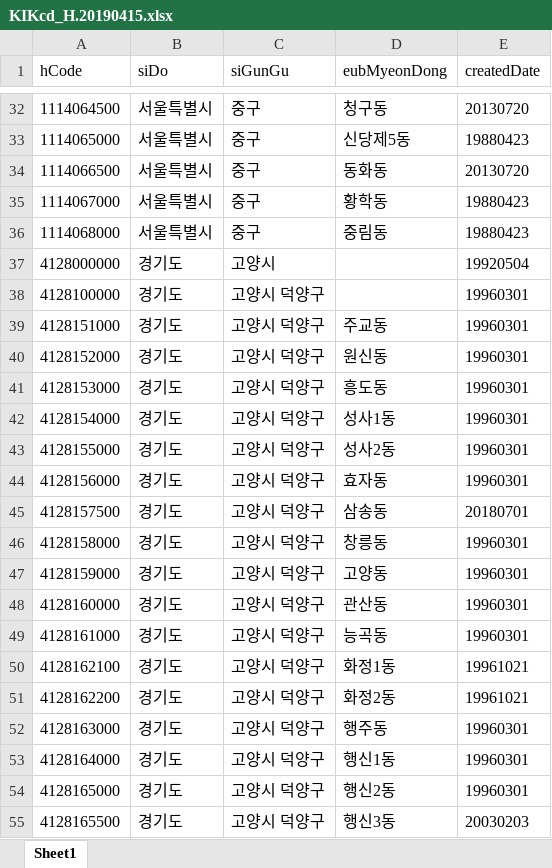
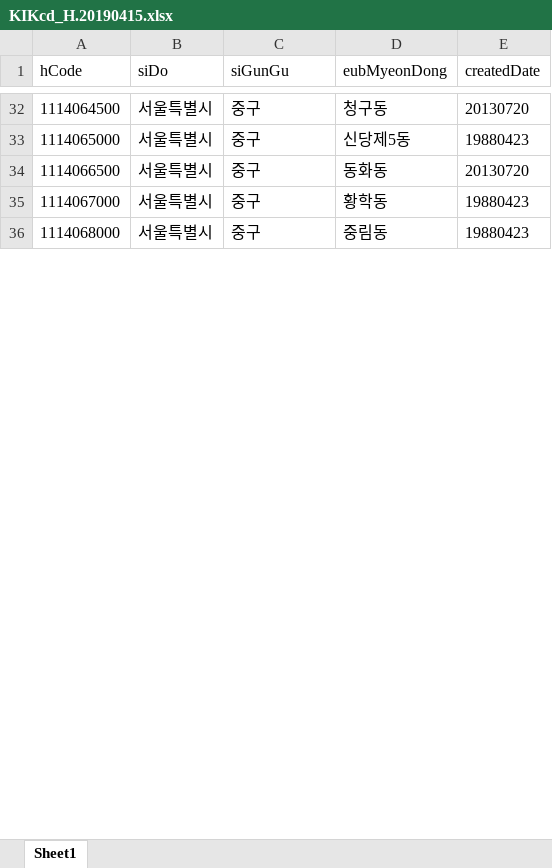
Before and after one commit to shinjiyoung0917/realpilot, an Excel workbook: excelFile/KIKcd_H.20190415.xlsx, sheet Sheet1, drawn as a sheet; only a part is shown, gaps mark what is left out; values as stored, in another font and other column widths than the file's, no borders; removed rows and columns are numbered as before the commit, all else as after; the diff covers the shown part only; the diff names each change by its address in the sheet, - before the commit and + after, or states it on an @@ line.

```diff
--- a/excelFile/KIKcd_H.20190415.xlsx (sheet Sheet1)
+++ b/excelFile/KIKcd_H.20190415.xlsx (sheet Sheet1)
-row 37: 4128000000 | 경기도 | 고양시 |  | 19920504
-row 38: 4128100000 | 경기도 | 고양시 덕양구 |  | 19960301
-row 39: 4128151000 | 경기도 | 고양시 덕양구 | 주교동 | 19960301
-row 40: 4128152000 | 경기도 | 고양시 덕양구 | 원신동 | 19960301
-row 41: 4128153000 | 경기도 | 고양시 덕양구 | 흥도동 | 19960301
-row 42: 4128154000 | 경기도 | 고양시 덕양구 | 성사1동 | 19960301
-row 43: 4128155000 | 경기도 | 고양시 덕양구 | 성사2동 | 19960301
-row 44: 4128156000 | 경기도 | 고양시 덕양구 | 효자동 | 19960301
-row 45: 4128157500 | 경기도 | 고양시 덕양구 | 삼송동 | 20180701
-row 46: 4128158000 | 경기도 | 고양시 덕양구 | 창릉동 | 19960301
-row 47: 4128159000 | 경기도 | 고양시 덕양구 | 고양동 | 19960301
-row 48: 4128160000 | 경기도 | 고양시 덕양구 | 관산동 | 19960301
-row 49: 4128161000 | 경기도 | 고양시 덕양구 | 능곡동 | 19960301
-row 50: 4128162100 | 경기도 | 고양시 덕양구 | 화정1동 | 19961021
-row 51: 4128162200 | 경기도 | 고양시 덕양구 | 화정2동 | 19961021
-row 52: 4128163000 | 경기도 | 고양시 덕양구 | 행주동 | 19960301
-row 53: 4128164000 | 경기도 | 고양시 덕양구 | 행신1동 | 19960301
-row 54: 4128165000 | 경기도 | 고양시 덕양구 | 행신2동 | 19960301
-row 55: 4128165500 | 경기도 | 고양시 덕양구 | 행신3동 | 20030203
```
Also changed, not shown: 37 added rows and 24 removed rows elsewhere in this sheet, 10 other files.
